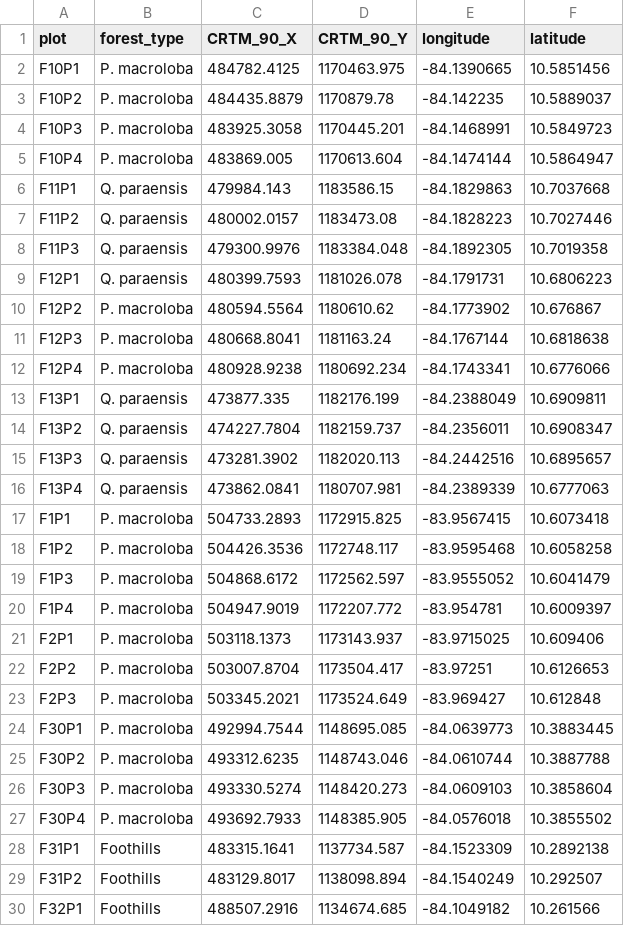
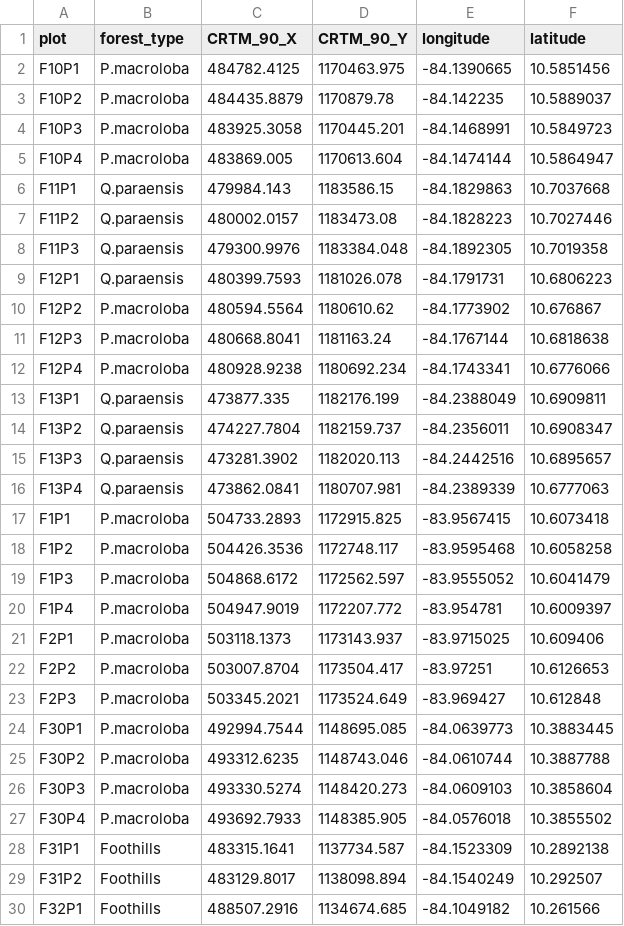
Before and after one commit to malfaro2/Calderon_CATIE, a CSV file: data/clean/data_posicion_parcelas.csv, drawn as a sheet; only a part is shown; the diff covers the shown part only.

```diff
--- a/data/clean/data_posicion_parcelas.csv
+++ b/data/clean/data_posicion_parcelas.csv
@@ -1,28 +1,28 @@
 plot,forest_type,CRTM_90_X,CRTM_90_Y,longitude,latitude
-F10P1,P. macroloba,484782.4125,1170463.975,-84.1390665,10.5851456
-F10P2,P. macroloba,484435.8879,1170879.78,-84.142235,10.5889037
-F10P3,P. macroloba,483925.3058,1170445.201,-84.1468991,10.5849723
-F10P4,P. macroloba,483869.005,1170613.604,-84.1474144,10.5864947
-F11P1,Q. paraensis,479984.143,1183586.15,-84.1829863,10.7037668
-F11P2,Q. paraensis,480002.0157,1183473.08,-84.1828223,10.7027446
-F11P3,Q. paraensis,479300.9976,1183384.048,-84.1892305,10.7019358
-F12P1,Q. paraensis,480399.7593,1181026.078,-84.1791731,10.6806223
-F12P2,P. macroloba,480594.5564,1180610.62,-84.1773902,10.676867
-F12P3,P. macroloba,480668.8041,1181163.24,-84.1767144,10.6818638
-F12P4,P. macroloba,480928.9238,1180692.234,-84.1743341,10.6776066
-F13P1,Q. paraensis,473877.335,1182176.199,-84.2388049,10.6909811
-F13P2,Q. paraensis,474227.7804,1182159.737,-84.2356011,10.6908347
-F13P3,Q. paraensis,473281.3902,1182020.113,-84.2442516,10.6895657
-F13P4,Q. paraensis,473862.0841,1180707.981,-84.2389339,10.6777063
-F1P1,P. macroloba,504733.2893,1172915.825,-83.9567415,10.6073418
-F1P2,P. macroloba,504426.3536,1172748.117,-83.9595468,10.6058258
-F1P3,P. macroloba,504868.6172,1172562.597,-83.9555052,10.6041479
-F1P4,P. macroloba,504947.9019,1172207.772,-83.954781,10.6009397
-F2P1,P. macroloba,503118.1373,1173143.937,-83.9715025,10.609406
-F2P2,P. macroloba,503007.8704,1173504.417,-83.97251,10.6126653
-F2P3,P. macroloba,503345.2021,1173524.649,-83.969427,10.612848
-F30P1,P. macroloba,492994.7544,1148695.085,-84.0639773,10.3883445
-F30P2,P. macroloba,493312.6235,1148743.046,-84.0610744,10.3887788
-F30P3,P. macroloba,493330.5274,1148420.273,-84.0609103,10.3858604
-F30P4,P. macroloba,493692.7933,1148385.905,-84.0576018,10.3855502
+F10P1,P.macroloba,484782.4125,1170463.975,-84.1390665,10.5851456
+F10P2,P.macroloba,484435.8879,1170879.78,-84.142235,10.5889037
+F10P3,P.macroloba,483925.3058,1170445.201,-84.1468991,10.5849723
+F10P4,P.macroloba,483869.005,1170613.604,-84.1474144,10.5864947
+F11P1,Q.paraensis,479984.143,1183586.15,-84.1829863,10.7037668
+F11P2,Q.paraensis,480002.0157,1183473.08,-84.1828223,10.7027446
+F11P3,Q.paraensis,479300.9976,1183384.048,-84.1892305,10.7019358
+F12P1,Q.paraensis,480399.7593,1181026.078,-84.1791731,10.6806223
+F12P2,P.macroloba,480594.5564,1180610.62,-84.1773902,10.676867
+F12P3,P.macroloba,480668.8041,1181163.24,-84.1767144,10.6818638
+F12P4,P.macroloba,480928.9238,1180692.234,-84.1743341,10.6776066
+F13P1,Q.paraensis,473877.335,1182176.199,-84.2388049,10.6909811
+F13P2,Q.paraensis,474227.7804,1182159.737,-84.2356011,10.6908347
+F13P3,Q.paraensis,473281.3902,1182020.113,-84.2442516,10.6895657
+F13P4,Q.paraensis,473862.0841,1180707.981,-84.2389339,10.6777063
+F1P1,P.macroloba,504733.2893,1172915.825,-83.9567415,10.6073418
+F1P2,P.macroloba,504426.3536,1172748.117,-83.9595468,10.6058258
+F1P3,P.macroloba,504868.6172,1172562.597,-83.9555052,10.6041479
+F1P4,P.macroloba,504947.9019,1172207.772,-83.954781,10.6009397
+F2P1,P.macroloba,503118.1373,1173143.937,-83.9715025,10.609406
+F2P2,P.macroloba,503007.8704,1173504.417,-83.97251,10.6126653
+F2P3,P.macroloba,503345.2021,1173524.649,-83.969427,10.612848
+F30P1,P.macroloba,492994.7544,1148695.085,-84.0639773,10.3883445
+F30P2,P.macroloba,493312.6235,1148743.046,-84.0610744,10.3887788
+F30P3,P.macroloba,493330.5274,1148420.273,-84.0609103,10.3858604
+F30P4,P.macroloba,493692.7933,1148385.905,-84.0576018,10.3855502
 F31P1,Foothills,483315.1641,1137734.587,-84.1523309,10.2892138
```
Also changed, not shown: 70 edited cells elsewhere in this file, data/clean/dresp_clean.csv, 4 other files.
